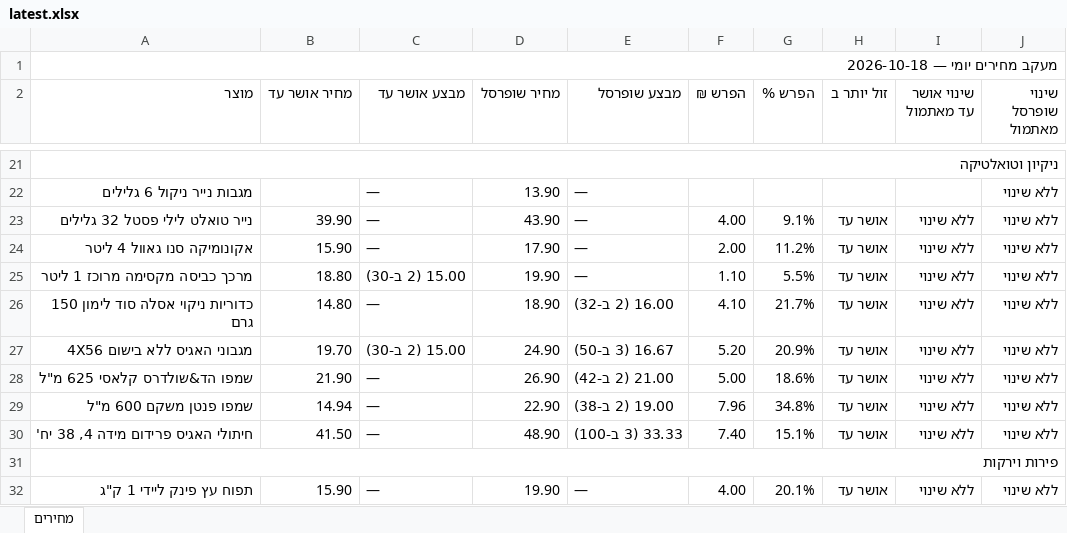
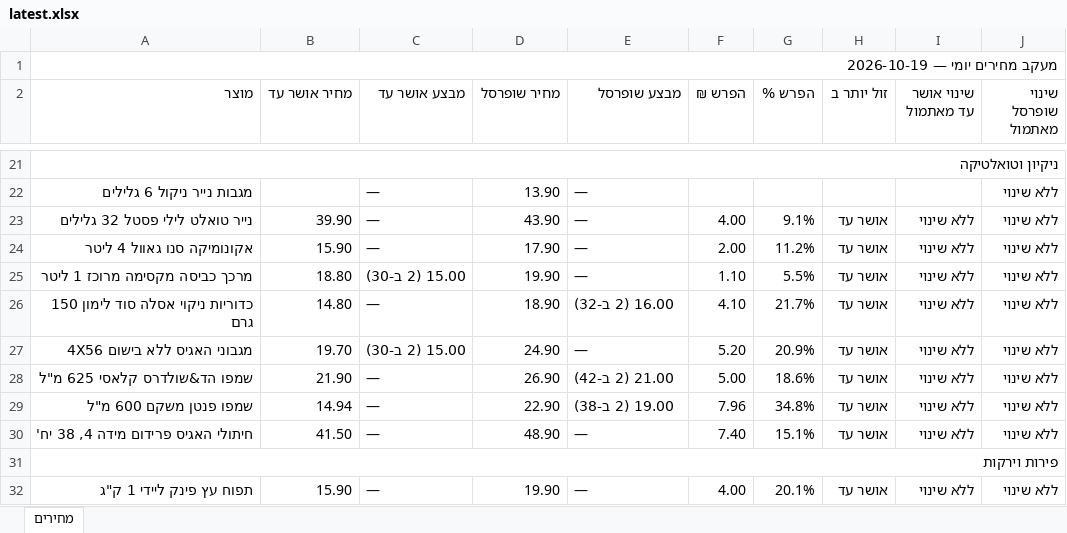
Before and after one commit to Gur1963/MYQA, an Excel workbook: grocery-prices/latest.xlsx, sheet מחירים, drawn as a sheet; only a part is shown, gaps mark what is left out; values as stored, in another font and other column widths than the file's, no cell formats; the diff covers the shown part only; the diff names each change by its address in the sheet, - before the commit and + after, or states it on an @@ line.

```diff
--- a/grocery-prices/latest.xlsx (sheet מחירים)
+++ b/grocery-prices/latest.xlsx (sheet מחירים)
-A1 (מוצר): מעקב מחירים יומי — 2026-10-18
+A1 (מוצר): מעקב מחירים יומי — 2026-10-19
-E27 (מבצע שופרסל): 16.67 (3 ב-50)
+E27 (מבצע שופרסל): —
-E30 (מבצע שופרסל): 33.33 (3 ב-100)
+E30 (מבצע שופרסל): —
```
Also changed, not shown: 10 edited cells elsewhere in this sheet, cell formats, 1 other file.
